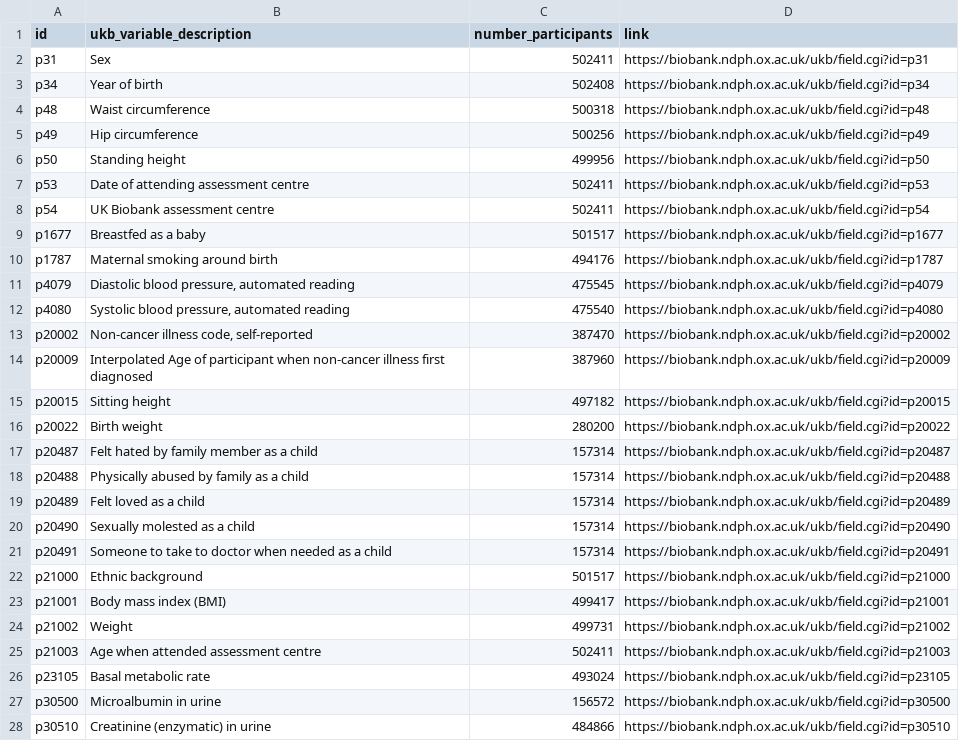
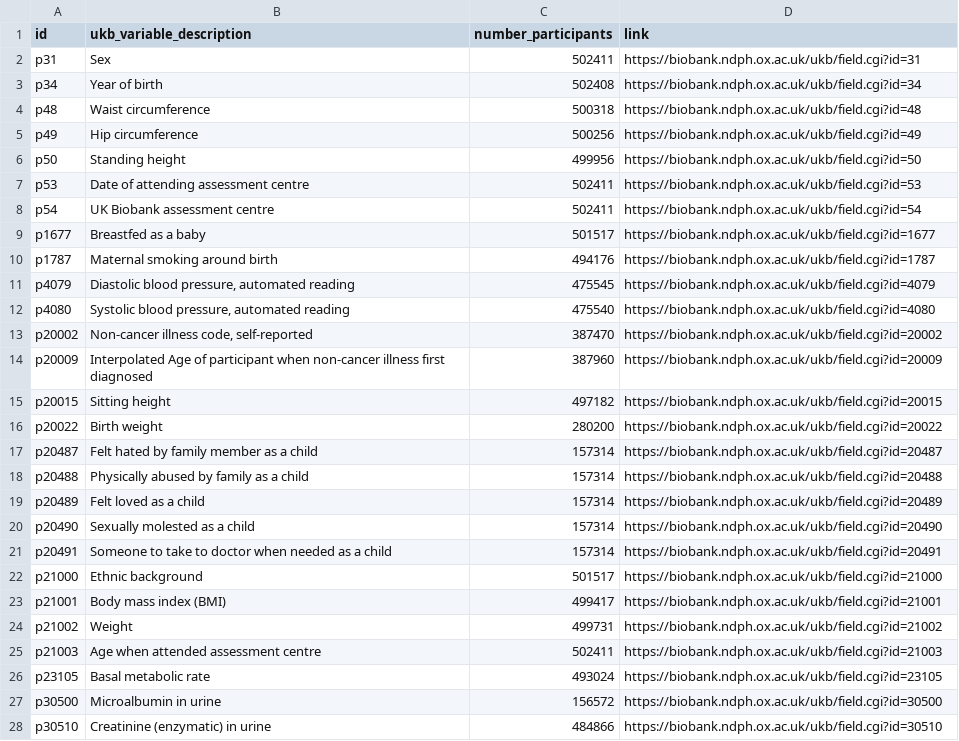
Before and after one commit to steno-aarhus/mesh, a CSV file: data-raw/project-variables.csv, drawn as a sheet; only a part is shown; the diff covers the shown part only.

Commit message:
the number on the link was wrong

```diff
--- a/data-raw/project-variables.csv
+++ b/data-raw/project-variables.csv
@@ -1,28 +1,28 @@
 id,ukb_variable_description,number_participants,link
-p31,Sex,502411,https://biobank.ndph.ox.ac.uk/ukb/field.cgi?id=p31
-p34,Year of birth,502408,https://biobank.ndph.ox.ac.uk/ukb/field.cgi?id=p34
-p48,Waist circumference,500318,https://biobank.ndph.ox.ac.uk/ukb/field.cgi?id=p48
-p49,Hip circumference,500256,https://biobank.ndph.ox.ac.uk/ukb/field.cgi?id=p49
-p50,Standing height,499956,https://biobank.ndph.ox.ac.uk/ukb/field.cgi?id=p50
-p53,Date of attending assessment centre,502411,https://biobank.ndph.ox.ac.uk/ukb/field.cgi?id=p53
-p54,UK Biobank assessment centre,502411,https://biobank.ndph.ox.ac.uk/ukb/field.cgi?id=p54
-p1677,Breastfed as a baby,501517,https://biobank.ndph.ox.ac.uk/ukb/field.cgi?id=p1677
-p1787,Maternal smoking around birth,494176,https://biobank.ndph.ox.ac.uk/ukb/field.cgi?id=p1787
-p4079,"Diastolic blood pressure, automated reading",475545,https://biobank.ndph.ox.ac.uk/ukb/field.cgi?id=p4079
-p4080,"Systolic blood pressure, automated reading",475540,https://biobank.ndph.ox.ac.uk/ukb/field.cgi?id=p4080
-p20002,"Non-cancer illness code, self-reported",387470,https://biobank.ndph.ox.ac.uk/ukb/field.cgi?id=p20002
-p20009,Interpolated Age of participant when non-cancer illness first diagnosed,387960,https://biobank.ndph.ox.ac.uk/ukb/field.cgi?id=p20009
-p20015,Sitting height,497182,https://biobank.ndph.ox.ac.uk/ukb/field.cgi?id=p20015
-p20022,Birth weight,280200,https://biobank.ndph.ox.ac.uk/ukb/field.cgi?id=p20022
-p20487,Felt hated by family member as a child,157314,https://biobank.ndph.ox.ac.uk/ukb/field.cgi?id=p20487
-p20488,Physically abused by family as a child,157314,https://biobank.ndph.ox.ac.uk/ukb/field.cgi?id=p20488
-p20489,Felt loved as a child,157314,https://biobank.ndph.ox.ac.uk/ukb/field.cgi?id=p20489
-p20490,Sexually molested as a child,157314,https://biobank.ndph.ox.ac.uk/ukb/field.cgi?id=p20490
-p20491,Someone to take to doctor when needed as a child,157314,https://biobank.ndph.ox.ac.uk/ukb/field.cgi?id=p20491
-p21000,Ethnic background,501517,https://biobank.ndph.ox.ac.uk/ukb/field.cgi?id=p21000
-p21001,Body mass index (BMI),499417,https://biobank.ndph.ox.ac.uk/ukb/field.cgi?id=p21001
-p21002,Weight,499731,https://biobank.ndph.ox.ac.uk/ukb/field.cgi?id=p21002
-p21003,Age when attended assessment centre,502411,https://biobank.ndph.ox.ac.uk/ukb/field.cgi?id=p21003
-p23105,Basal metabolic rate,493024,https://biobank.ndph.ox.ac.uk/ukb/field.cgi?id=p23105
-p30500,Microalbumin in urine,156572,https://biobank.ndph.ox.ac.uk/ukb/field.cgi?id=p30500
-p30510,Creatinine (enzymatic) in urine,484866,https://biobank.ndph.ox.ac.uk/ukb/field.cgi?id=p30510
+p31,Sex,502411,https://biobank.ndph.ox.ac.uk/ukb/field.cgi?id=31
+p34,Year of birth,502408,https://biobank.ndph.ox.ac.uk/ukb/field.cgi?id=34
+p48,Waist circumference,500318,https://biobank.ndph.ox.ac.uk/ukb/field.cgi?id=48
+p49,Hip circumference,500256,https://biobank.ndph.ox.ac.uk/ukb/field.cgi?id=49
+p50,Standing height,499956,https://biobank.ndph.ox.ac.uk/ukb/field.cgi?id=50
+p53,Date of attending assessment centre,502411,https://biobank.ndph.ox.ac.uk/ukb/field.cgi?id=53
+p54,UK Biobank assessment centre,502411,https://biobank.ndph.ox.ac.uk/ukb/field.cgi?id=54
+p1677,Breastfed as a baby,501517,https://biobank.ndph.ox.ac.uk/ukb/field.cgi?id=1677
+p1787,Maternal smoking around birth,494176,https://biobank.ndph.ox.ac.uk/ukb/field.cgi?id=1787
+p4079,"Diastolic blood pressure, automated reading",475545,https://biobank.ndph.ox.ac.uk/ukb/field.cgi?id=4079
+p4080,"Systolic blood pressure, automated reading",475540,https://biobank.ndph.ox.ac.uk/ukb/field.cgi?id=4080
+p20002,"Non-cancer illness code, self-reported",387470,https://biobank.ndph.ox.ac.uk/ukb/field.cgi?id=20002
+p20009,Interpolated Age of participant when non-cancer illness first diagnosed,387960,https://biobank.ndph.ox.ac.uk/ukb/field.cgi?id=20009
+p20015,Sitting height,497182,https://biobank.ndph.ox.ac.uk/ukb/field.cgi?id=20015
+p20022,Birth weight,280200,https://biobank.ndph.ox.ac.uk/ukb/field.cgi?id=20022
+p20487,Felt hated by family member as a child,157314,https://biobank.ndph.ox.ac.uk/ukb/field.cgi?id=20487
+p20488,Physically abused by family as a child,157314,https://biobank.ndph.ox.ac.uk/ukb/field.cgi?id=20488
+p20489,Felt loved as a child,157314,https://biobank.ndph.ox.ac.uk/ukb/field.cgi?id=20489
+p20490,Sexually molested as a child,157314,https://biobank.ndph.ox.ac.uk/ukb/field.cgi?id=20490
+p20491,Someone to take to doctor when needed as a child,157314,https://biobank.ndph.ox.ac.uk/ukb/field.cgi?id=20491
+p21000,Ethnic background,501517,https://biobank.ndph.ox.ac.uk/ukb/field.cgi?id=21000
+p21001,Body mass index (BMI),499417,https://biobank.ndph.ox.ac.uk/ukb/field.cgi?id=21001
+p21002,Weight,499731,https://biobank.ndph.ox.ac.uk/ukb/field.cgi?id=21002
+p21003,Age when attended assessment centre,502411,https://biobank.ndph.ox.ac.uk/ukb/field.cgi?id=21003
+p23105,Basal metabolic rate,493024,https://biobank.ndph.ox.ac.uk/ukb/field.cgi?id=23105
+p30500,Microalbumin in urine,156572,https://biobank.ndph.ox.ac.uk/ukb/field.cgi?id=30500
+p30510,Creatinine (enzymatic) in urine,484866,https://biobank.ndph.ox.ac.uk/ukb/field.cgi?id=30510
```
Also changed, not shown: 15 edited cells elsewhere in this file.
